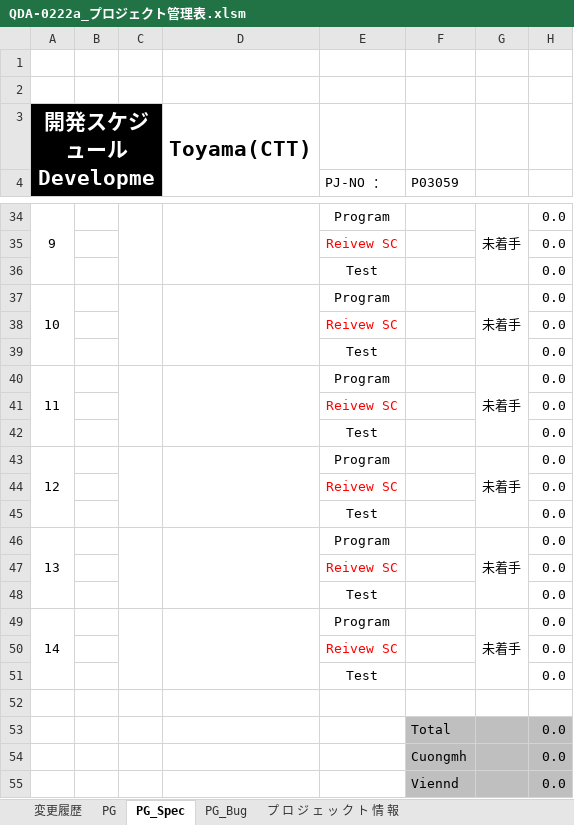
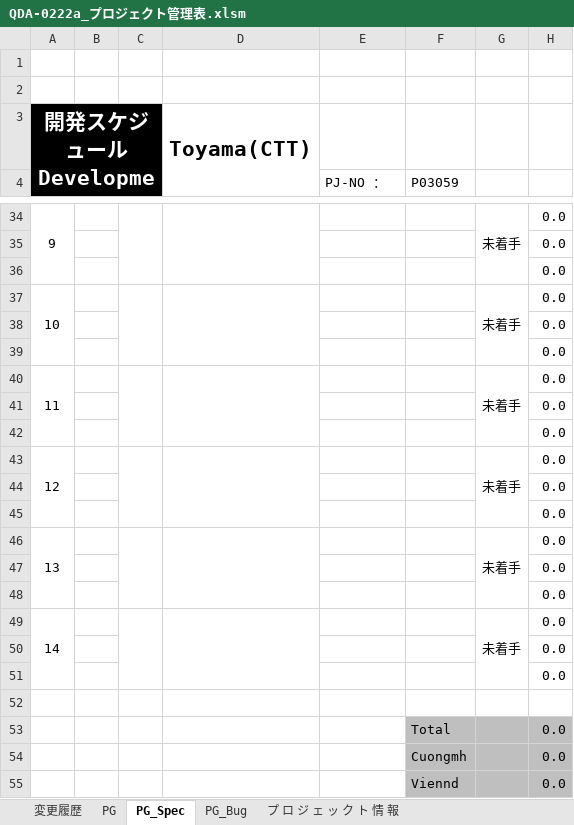
Before and after one commit to vebinhhoanggia/excel, an Excel workbook: src/main/resources/templates/QDA-0222a_プロジェクト管理表.xlsm, sheet PG_Spec, drawn as a sheet; only a part is shown, gaps mark what is left out; long unchanged cells end in …; values as stored, in another font and other column widths than the file's, no borders; conditional formats not drawn; the diff covers the shown part only; the diff names each change by its address in the sheet, - before the commit and + after, or states it on an @@ line.

```diff
--- a/src/main/resources/templates/QDA-0222a_プロジェクト管理表.xlsm (sheet PG_Spec)
+++ b/src/main/resources/templates/QDA-0222a_プロジェクト管理表.xlsm (sheet PG_Spec)
-E34 (PJ-NO ：): Program
+E34 (PJ-NO ：): (empty)
-E35 (PJ-NO ：): Reivew SC
+E35 (PJ-NO ：): (empty)
-E36 (PJ-NO ：): Test
+E36 (PJ-NO ：): (empty)
-E37 (PJ-NO ：): Program
+E37 (PJ-NO ：): (empty)
-E38 (PJ-NO ：): Reivew SC
+E38 (PJ-NO ：): (empty)
-E39 (PJ-NO ：): Test
+E39 (PJ-NO ：): (empty)
-E40 (PJ-NO ：): Program
+E40 (PJ-NO ：): (empty)
-E41 (PJ-NO ：): Reivew SC
+E41 (PJ-NO ：): (empty)
-E42 (PJ-NO ：): Test
+E42 (PJ-NO ：): (empty)
-E43 (PJ-NO ：): Program
+E43 (PJ-NO ：): (empty)
-E44 (PJ-NO ：): Reivew SC
+E44 (PJ-NO ：): (empty)
-E45 (PJ-NO ：): Test
+E45 (PJ-NO ：): (empty)
-E46 (PJ-NO ：): Program
+E46 (PJ-NO ：): (empty)
-E47 (PJ-NO ：): Reivew SC
+E47 (PJ-NO ：): (empty)
-E48 (PJ-NO ：): Test
+E48 (PJ-NO ：): (empty)
-E49 (PJ-NO ：): Program
+E49 (PJ-NO ：): (empty)
-E50 (PJ-NO ：): Reivew SC
+E50 (PJ-NO ：): (empty)
-E51 (PJ-NO ：): Test
+E51 (PJ-NO ：): (empty)
```
Also changed, not shown: 24 edited cells elsewhere in this sheet, sheet PG_Bug, sheet PG, 2 other files.
